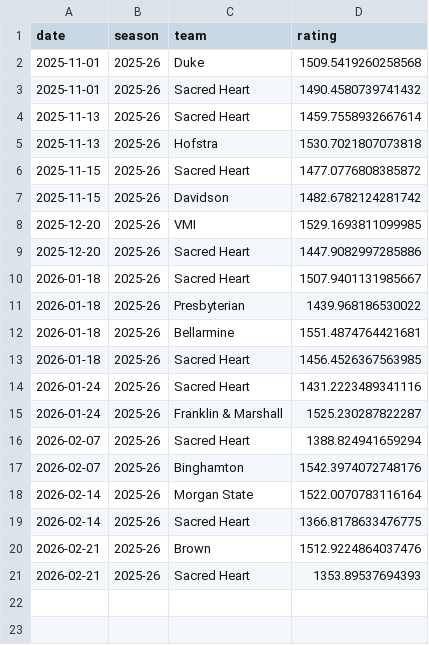
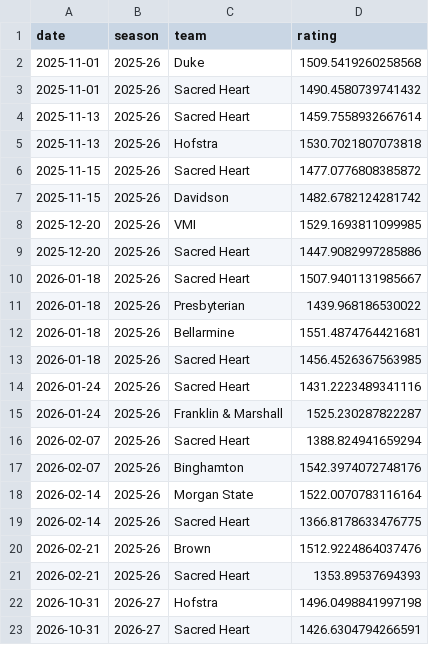
Before and after one commit to andersonowenk-bit/wrestling-data-pipeline, a CSV file: rankings/history.csv, drawn as a sheet.

Commit message:
Add Hofstra dual

```diff
--- a/rankings/history.csv
+++ b/rankings/history.csv
@@ -21 +21,3 @@ date,season,team,rating
 2026-02-21,2025-26,Sacred Heart,1353.89537694393
+2026-10-31,2026-27,Hofstra,1496.0498841997198
+2026-10-31,2026-27,Sacred Heart,1426.6304794266591
```
Also changed, not shown: rankings/rankings.csv, 2 other files.
